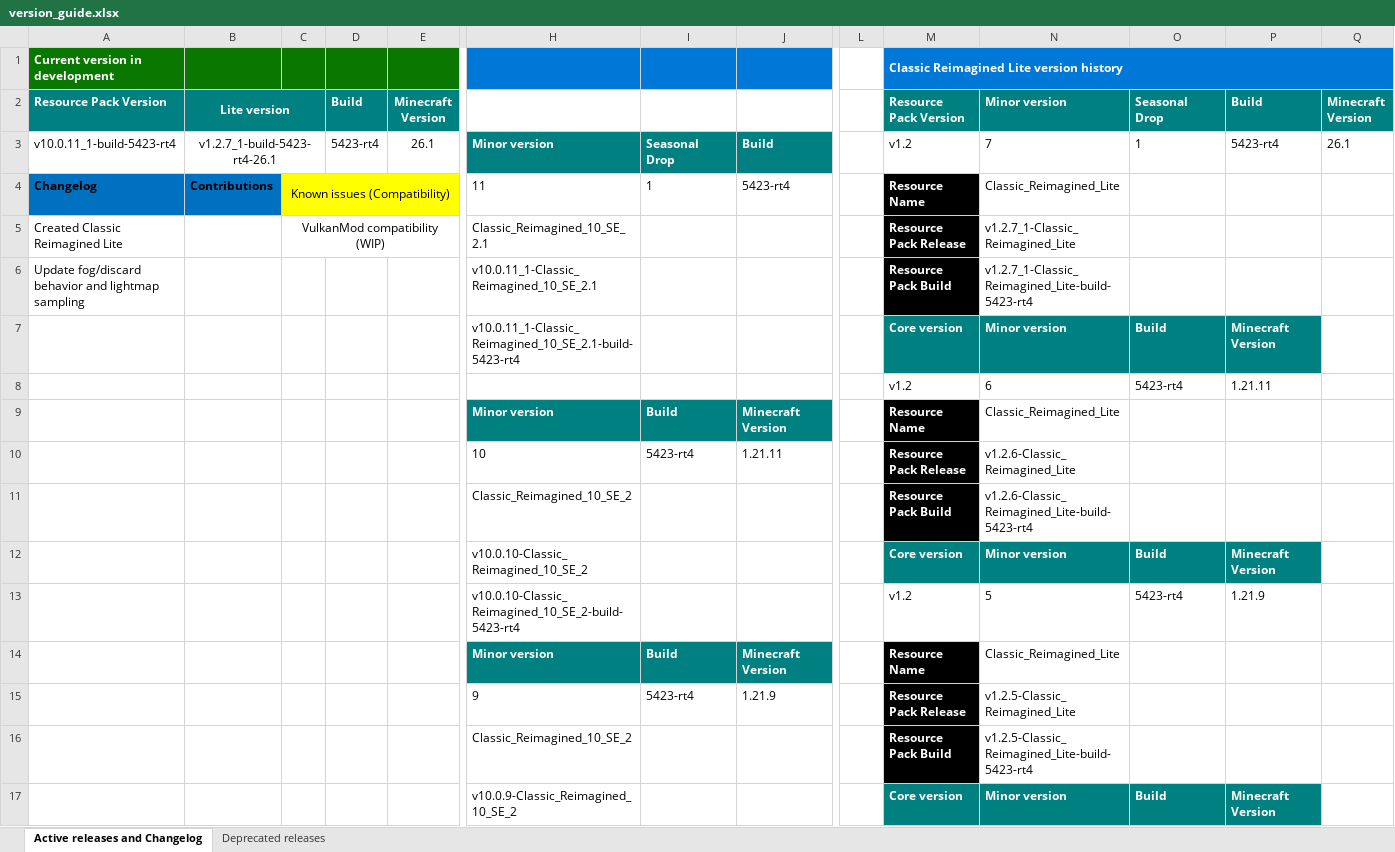
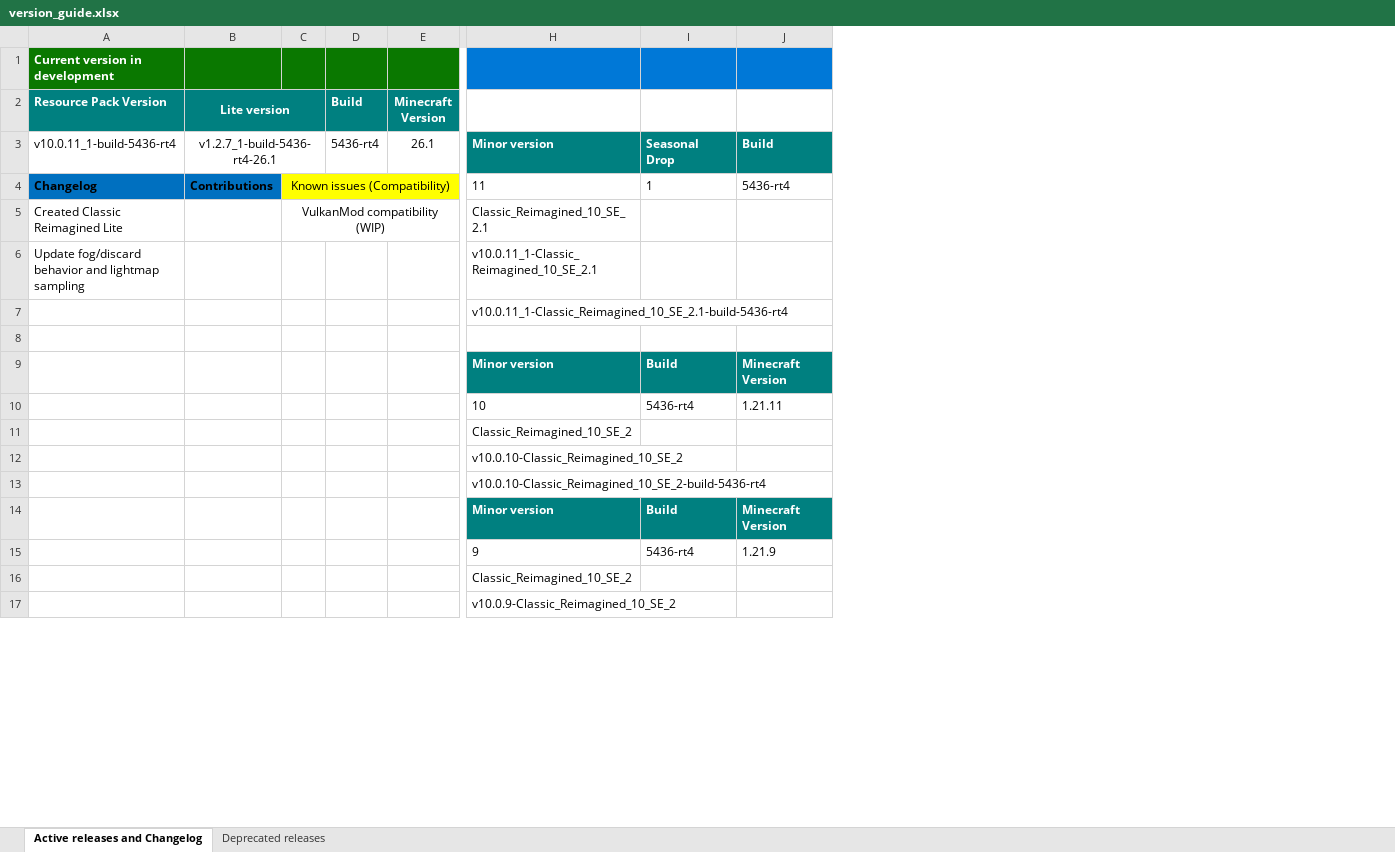
Before and after one commit to DogeStudiosSoftware/Classic-Reimagined, an Excel workbook: version_guide.xlsx, sheet Active releases and Changelog, drawn as a sheet; only a part is shown, gaps mark what is left out; values as stored, in another font and other column widths than the file's, no borders; the diff covers the shown part only; the diff names each change by its address in the sheet, - before the commit and + after, or states it on an @@ line.

Commit message:
Update version_guide.xlsx

```diff
--- a/version_guide.xlsx (sheet Active releases and Changelog)
+++ b/version_guide.xlsx (sheet Active releases and Changelog)
-column L, empty
-column M (Resource Pack Version), row 1: Classic Reimagined Lite version history; rows 3-17: v1.2 | Resource Name | Resource Pack Release | Resource Pack Build | Core version | v1.2 | Resource Name | Resource Pack Release | Resource Pack Build | Core version | v1.2 | Resource Name | Resource Pack Release | Resource Pack Build | Core version
-column N (Minor version), rows 3-17: 7 | Classic_Reimagined_Lite | v1.2.7_1-Classic_Reimagined_Lite | v1.2.7_1-Classic_Reimagined_Lite-build-5423-rt4 | Minor version | 6 | Classic_Reimagined_Lite | v1.2.6-Classic_Reimagined_Lite | v1.2.6-Classic_Reimagined_Lite-build-5423-rt4 | Minor version | 5 | Classic_Reimagined_Lite | v1.2.5-Classic_Reimagined_Lite | v1.2.5-Classic_Reimagined_Lite-build-5423-rt4 | Minor version
-column O (Seasonal Drop), rows 3-17: 1 |  |  |  | Build | 5423-rt4 |  |  |  | Build | 5423-rt4 |  |  |  | Build
-column P (Build), rows 3-17: 5423-rt4 |  |  |  | Minecraft Version | 1.21.11 |  |  |  | Minecraft Version | 1.21.9 |  |  |  | Minecraft Version
-column Q (Minecraft Version), row 3: 26.1
-A3 (Resource Pack Version): v10.0.11_1-build-5423-rt4
+A3 (Resource Pack Version): v10.0.11_1-build-5436-rt4
-B3 (Lite version): v1.2.7_1-build-5423-rt4-26.1
+B3 (Lite version): v1.2.7_1-build-5436-rt4-26.1
-D3 (Build): 5423-rt4
+D3 (Build): 5436-rt4
-J4: 5423-rt4
+J4: 5436-rt4
-H7: v10.0.11_1-Classic_Reimagined_10_SE_2.1-build-5423-rt4
+H7: v10.0.11_1-Classic_Reimagined_10_SE_2.1-build-5436-rt4
-I10: 5423-rt4
+I10: 5436-rt4
-H13: v10.0.10-Classic_Reimagined_10_SE_2-build-5423-rt4
+H13: v10.0.10-Classic_Reimagined_10_SE_2-build-5436-rt4
-I15: 5423-rt4
+I15: 5436-rt4
```
Also changed, not shown: 17 edited cells elsewhere in this sheet.
